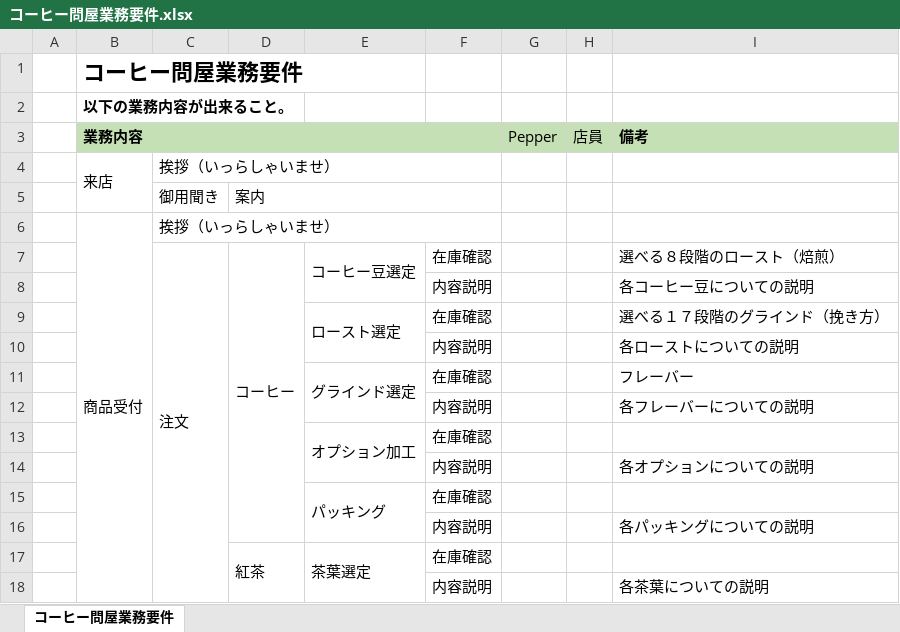
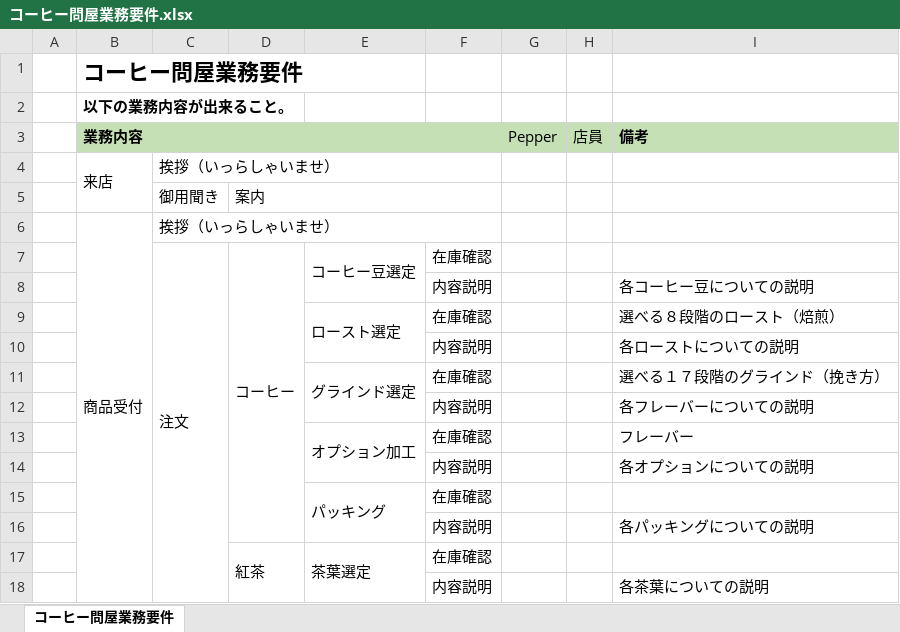
Before and after one commit to t-t-angie/wdp_pepper, an Excel workbook: Documents/コーヒー問屋業務要件.xlsx, sheet コーヒー問屋業務要件, drawn as a sheet; only a part is shown; values as stored, in another font and other column widths than the file's, no borders; the diff names each change by its address in the sheet, - before the commit and + after, or states it on an @@ line.

Commit message:
内容修正

```diff
--- a/Documents/コーヒー問屋業務要件.xlsx (sheet コーヒー問屋業務要件)
+++ b/Documents/コーヒー問屋業務要件.xlsx (sheet コーヒー問屋業務要件)
-I7 (備考): 選べる８段階のロースト（焙煎）
+I7 (備考): (empty)
-I9 (備考): 選べる１７段階のグラインド（挽き方）
+I9 (備考): 選べる８段階のロースト（焙煎）
-I11 (備考): フレーバー
+I11 (備考): 選べる１７段階のグラインド（挽き方）
-I13 (備考): (empty)
+I13 (備考): フレーバー
```
